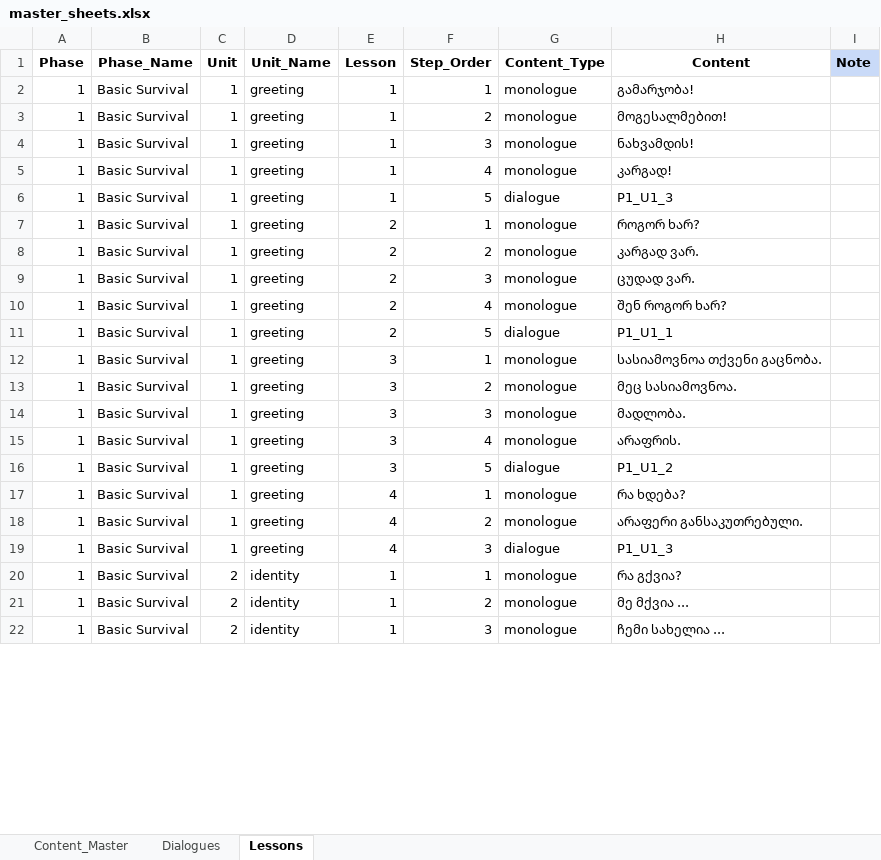
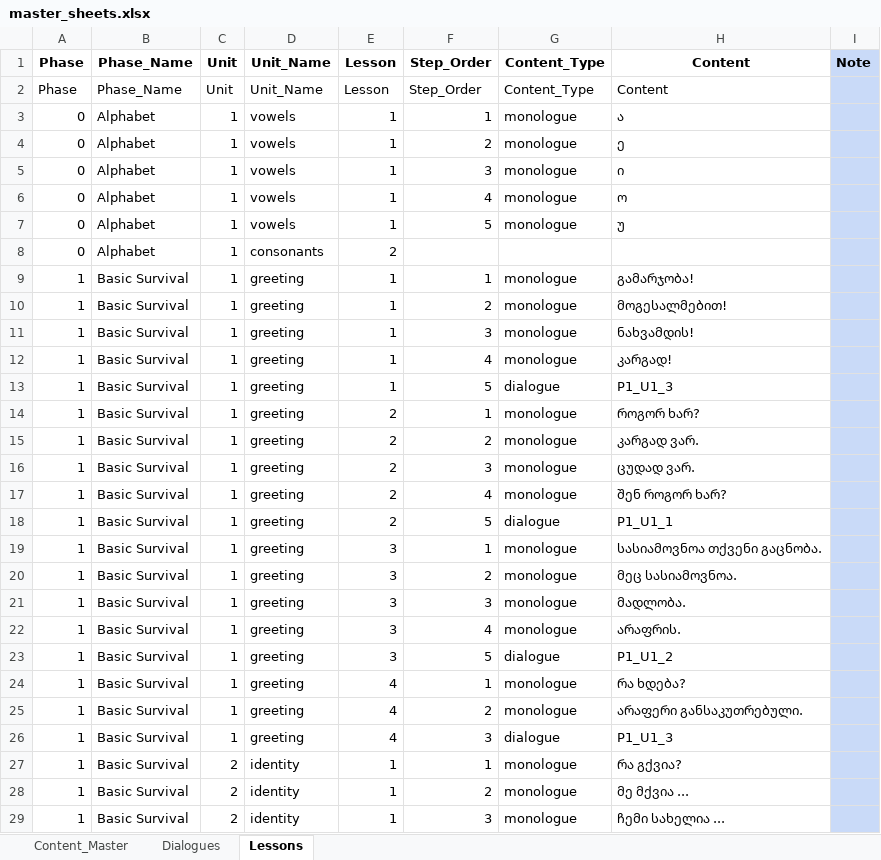
Before and after one commit to Baia28/Geolearn, an Excel workbook: data/master_sheets.xlsx, sheet Lessons, drawn as a sheet; only a part is shown; values as stored, in another font and other column widths than the file's, no borders; addresses are those after the commit; the diff covers the shown part only; the diff names each change by its address in the sheet, - before the commit and + after, or states it on an @@ line.

Commit message:
Initial steps towards Alphabet Implementation.

```diff
--- a/data/master_sheets.xlsx (sheet Lessons)
+++ b/data/master_sheets.xlsx (sheet Lessons)
+row 2: Phase | Phase_Name | Unit | Unit_Name | Lesson | Step_Order | Content_Type | Content
+row 3: 0 | Alphabet | 1 | vowels | 1 | 1 | monologue | ა
+row 4: 0 | Alphabet | 1 | vowels | 1 | 2 | monologue | ე
+row 5: 0 | Alphabet | 1 | vowels | 1 | 3 | monologue | ი
+row 6: 0 | Alphabet | 1 | vowels | 1 | 4 | monologue | ო
+row 7: 0 | Alphabet | 1 | vowels | 1 | 5 | monologue | უ
+row 8: 0 | Alphabet | 1 | consonants | 2
-I9:I29 fill: none
+I9:I29 fill: #C9DAF8
```
Also changed, not shown: cell formats elsewhere in this sheet, sheet Content_Master, 10 other files.
